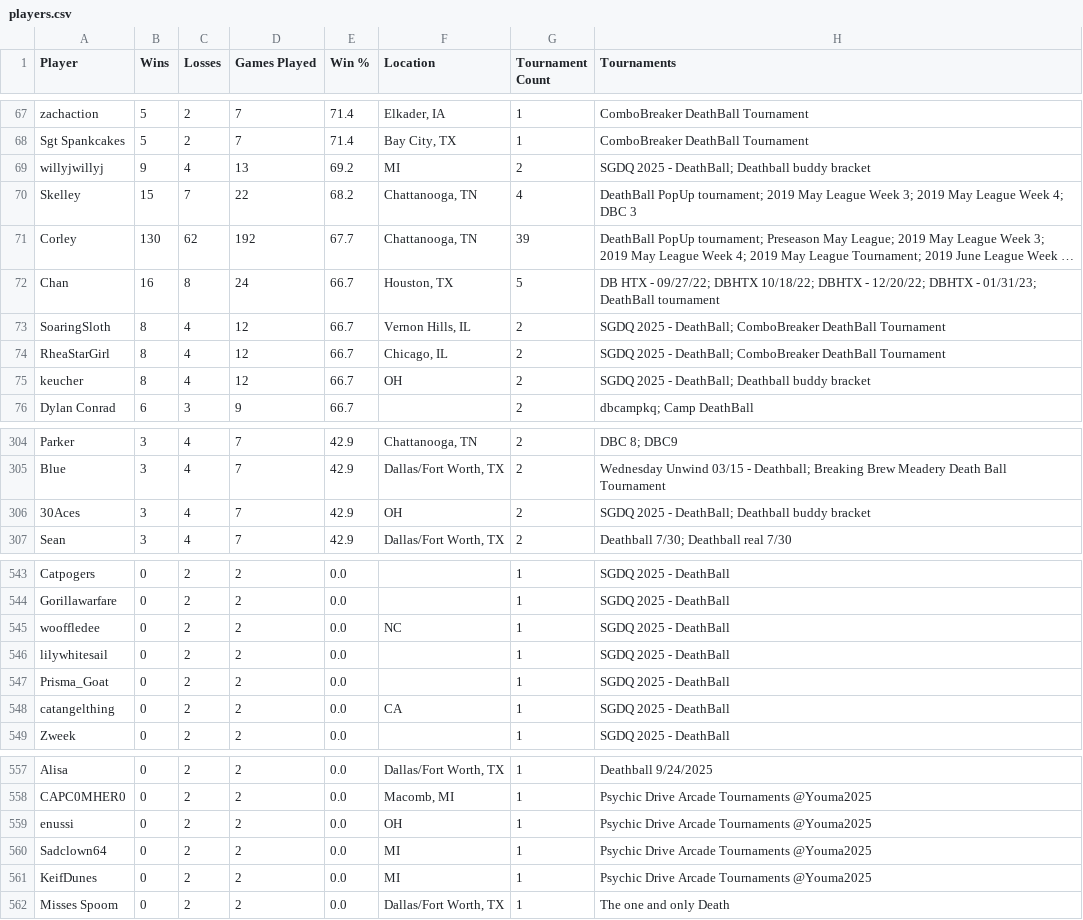
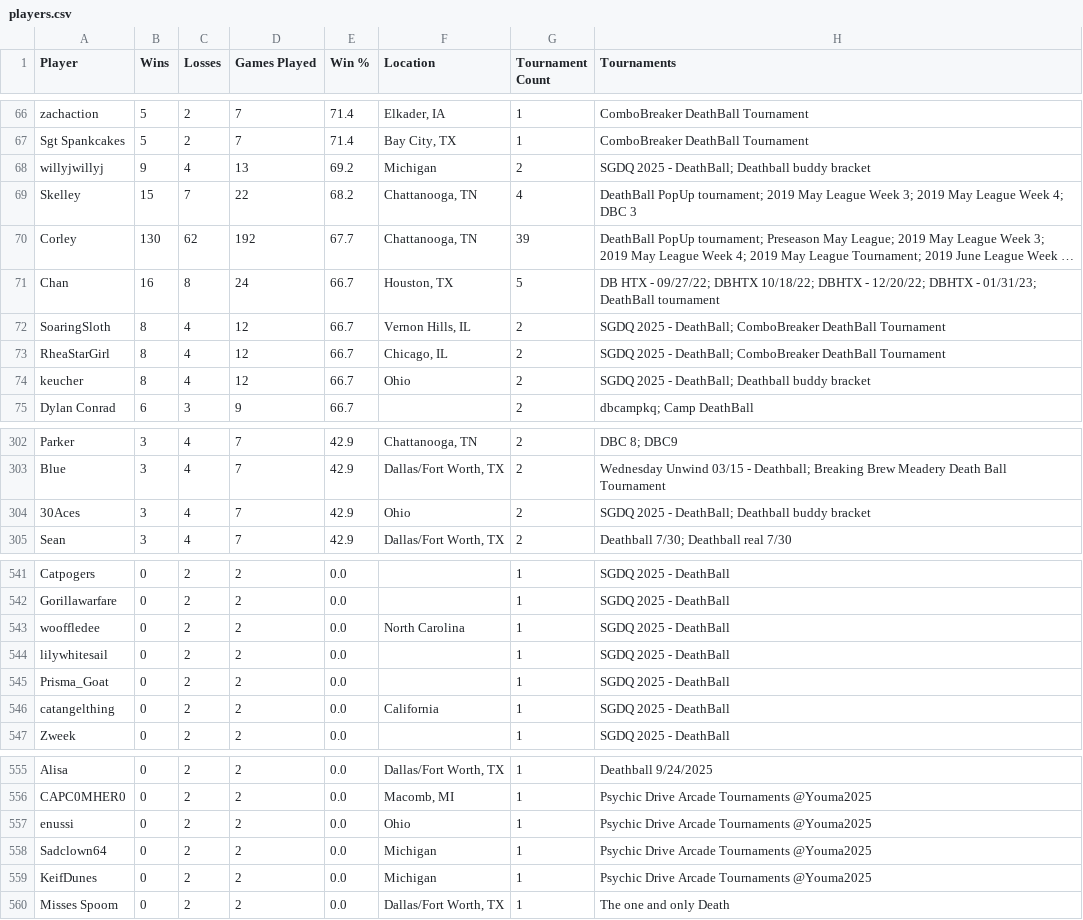
Before and after one commit to LilyLavender/deathball-power-rankings, a CSV file: data/players/players.csv, drawn as a sheet; only a part is shown, gaps mark what is left out; long unchanged cells end in …; the diff covers the shown part only.

Commit message:
Power Rankings visual adjustments - Added state/province filter dropdown to Players and Rankings tabs - Added Max RD filter to Rankings tab - Added W and L columns to the Rankings table - State-only locations now display full name instead of abbreviation - Manual match scores can now be added to override scraped matches

```diff
--- a/data/players/players.csv
+++ b/data/players/players.csv
@@ -68,3 +67,3 @@ zachaction,5,2,7,71.4,"Elkader, IA",1,ComboBreaker DeathBall Tournament
 Sgt Spankcakes,5,2,7,71.4,"Bay City, TX",1,ComboBreaker DeathBall Tournament
-willyjwillyj,9,4,13,69.2,MI,2,"SGDQ 2025 - DeathBall; Deathball buddy bracket"
+willyjwillyj,9,4,13,69.2,Michigan,2,"SGDQ 2025 - DeathBall; Deathball buddy bracket"
 Skelley,15,7,22,68.2,"Chattanooga, TN",4,"DeathBall PopUp tournament; 2019 May League Week 3; 2019 May League Week 4; DBC 3"
@@ -74,3 +73,3 @@ SoaringSloth,8,4,12,66.7,"Vernon Hills, IL",2,"SGDQ 2025 - DeathBall; ComboBreak
 RheaStarGirl,8,4,12,66.7,"Chicago, IL",2,"SGDQ 2025 - DeathBall; ComboBreaker DeathBall Tournament"
-keucher,8,4,12,66.7,OH,2,"SGDQ 2025 - DeathBall; Deathball buddy bracket"
+keucher,8,4,12,66.7,Ohio,2,"SGDQ 2025 - DeathBall; Deathball buddy bracket"
 Dylan Conrad,6,3,9,66.7,,2,"dbcampkq; Camp DeathBall"
@@ -305,3 +303,3 @@ Parker,3,4,7,42.9,"Chattanooga, TN",2,"DBC 8; DBC9"
 Blue,3,4,7,42.9,"Dallas/Fort Worth, TX",2,"Wednesday Unwind 03/15 - Deathball; Breaking Brew Meadery Death Ball Tournament"
-30Aces,3,4,7,42.9,OH,2,"SGDQ 2025 - DeathBall; Deathball buddy bracket"
+30Aces,3,4,7,42.9,Ohio,2,"SGDQ 2025 - DeathBall; Deathball buddy bracket"
 Sean,3,4,7,42.9,"Dallas/Fort Worth, TX",2,"Deathball 7/30; Deathball real 7/30"
@@ -544,6 +542,6 @@ Catpogers,0,2,2,0.0,,1,SGDQ 2025 - DeathBall
 Gorillawarfare,0,2,2,0.0,,1,SGDQ 2025 - DeathBall
-wooffledee,0,2,2,0.0,NC,1,SGDQ 2025 - DeathBall
+wooffledee,0,2,2,0.0,North Carolina,1,SGDQ 2025 - DeathBall
 lilywhitesail,0,2,2,0.0,,1,SGDQ 2025 - DeathBall
 Prisma_Goat,0,2,2,0.0,,1,SGDQ 2025 - DeathBall
-catangelthing,0,2,2,0.0,CA,1,SGDQ 2025 - DeathBall
+catangelthing,0,2,2,0.0,California,1,SGDQ 2025 - DeathBall
 Zweek,0,2,2,0.0,,1,SGDQ 2025 - DeathBall
@@ -558,5 +556,5 @@ Alisa,0,2,2,0.0,"Dallas/Fort Worth, TX",1,Deathball 9/24/2025
 CAPC0MHER0,0,2,2,0.0,"Macomb, MI",1,Psychic Drive Arcade Tournaments @Youma2025
-enussi,0,2,2,0.0,OH,1,Psychic Drive Arcade Tournaments @Youma2025
-Sadclown64,0,2,2,0.0,MI,1,Psychic Drive Arcade Tournaments @Youma2025
-KeifDunes,0,2,2,0.0,MI,1,Psychic Drive Arcade Tournaments @Youma2025
+enussi,0,2,2,0.0,Ohio,1,Psychic Drive Arcade Tournaments @Youma2025
+Sadclown64,0,2,2,0.0,Michigan,1,Psychic Drive Arcade Tournaments @Youma2025
+KeifDunes,0,2,2,0.0,Michigan,1,Psychic Drive Arcade Tournaments @Youma2025
 Misses Spoom,0,2,2,0.0,"Dallas/Fort Worth, TX",1,The one and only Death
```
Also changed, not shown: 1 added row, 3 removed rows, 1 moved row and 20 edited cells elsewhere in this file, 5 other files.
